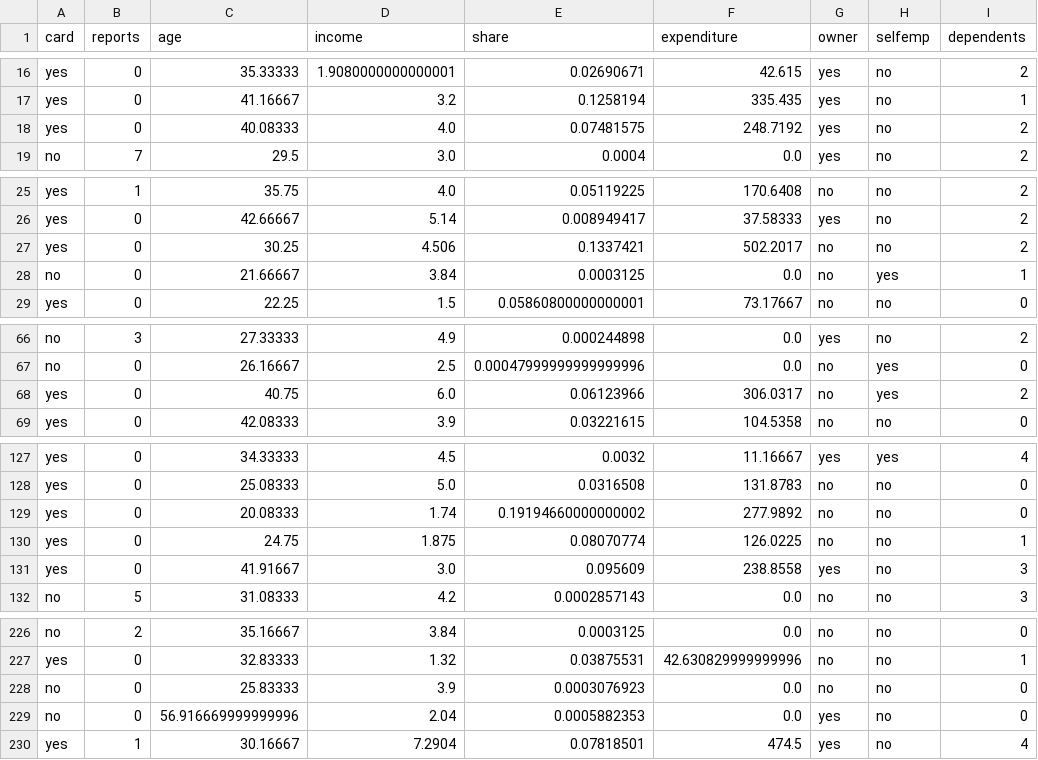
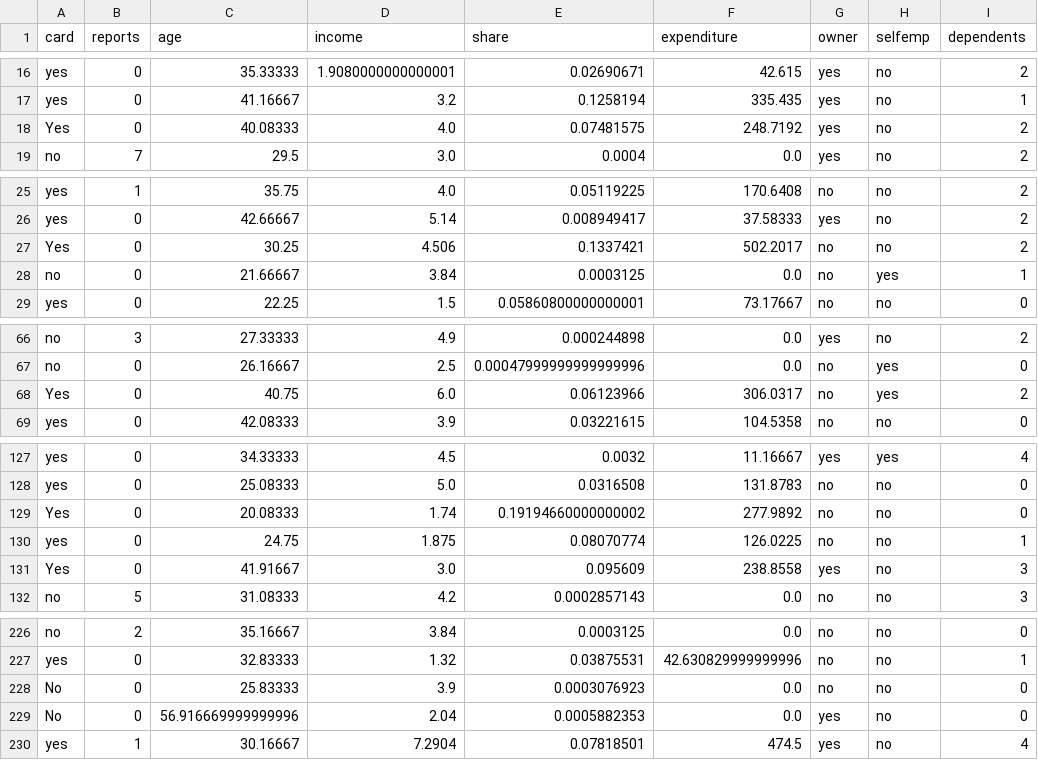
Before and after one commit to Fabian830348/Bases_Datos, a CSV file: credit_card_data.csv, drawn as a sheet; only a part is shown, gaps mark what is left out; the diff covers the shown part only; the diff names each change by its address in the sheet, - before the commit and + after, or states it on an @@ line.

Commit message:
Update credit_card_data.csv

```diff
--- a/credit_card_data.csv
+++ b/credit_card_data.csv
-A18 (card): yes
+A18 (card): Yes
-A27 (card): yes
+A27 (card): Yes
-A68 (card): yes
+A68 (card): Yes
-A129 (card): yes
+A129 (card): Yes
-A131 (card): yes
+A131 (card): Yes
-A228:A229 (card): no
+A228:A229 (card): No
```
Also changed, not shown: 3 edited cells elsewhere in this file.
